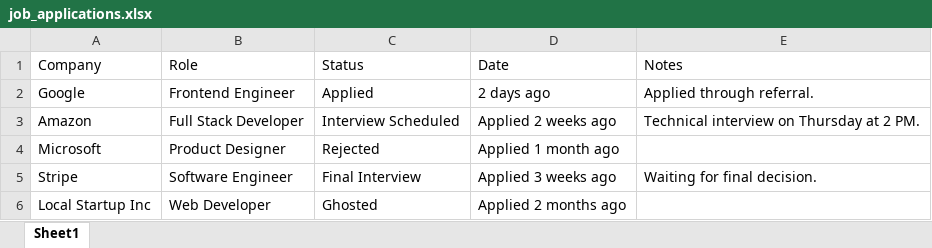
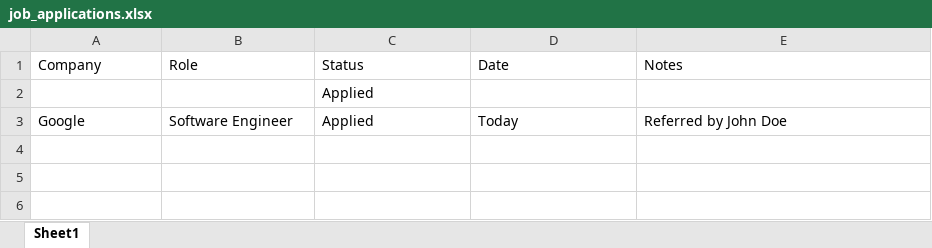
Before and after one commit to KGandhi90/JobPilot, an Excel workbook: backend/job_applications.xlsx, sheet Sheet1, drawn as a sheet; values as stored, in another font and other column widths than the file's, no borders; removed rows and columns are numbered as before the commit, all else as after; the diff names each change by its address in the sheet, - before the commit and + after, or states it on an @@ line.

```diff
--- a/backend/job_applications.xlsx (sheet Sheet1)
+++ b/backend/job_applications.xlsx (sheet Sheet1)
+row 2:  |  | Applied
-B3 (Role): Frontend Engineer
+B3 (Role): Software Engineer
-D3 (Date): 2 days ago
+D3 (Date): Today
-E3 (Notes): Applied through referral.
+E3 (Notes): Referred by John Doe
-row 3: Amazon | Full Stack Developer | Interview Scheduled | Applied 2 weeks ago | Technical interview on Thursday at 2 PM.
-row 4: Microsoft | Product Designer | Rejected | Applied 1 month ago
-row 5: Stripe | Software Engineer | Final Interview | Applied 3 weeks ago | Waiting for final decision.
-row 6: Local Startup Inc | Web Developer | Ghosted | Applied 2 months ago
```
Also changed, not shown: 3 other files.
